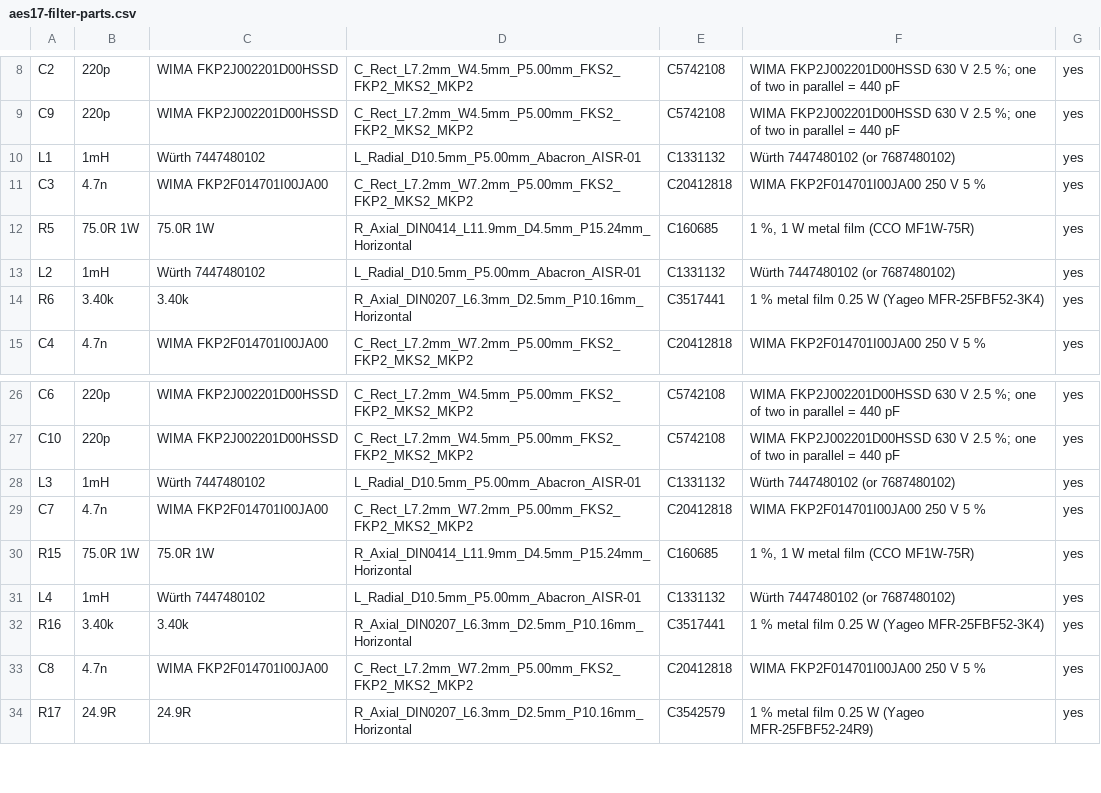
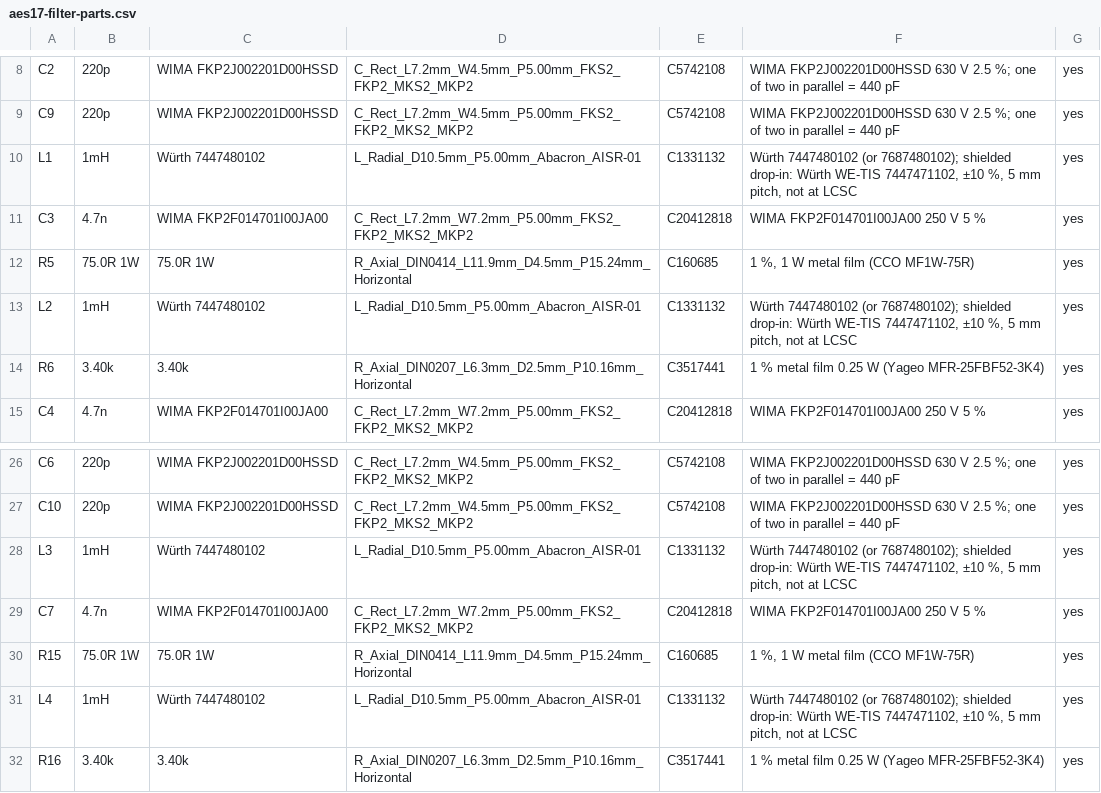
Before and after one commit to ToxSox/aes17_filter, a CSV file: hardware/fab/aes17-filter-parts.csv, drawn as a sheet; only a part is shown, gaps mark what is left out; the shorter side is filled out with more unchanged rows.

```diff
--- a/hardware/fab/aes17-filter-parts.csv
+++ b/hardware/fab/aes17-filter-parts.csv
@@ -9,6 +9,6 @@ C2,220p,WIMA FKP2J002201D00HSSD,C_Rect_L7.2mm_W4.5mm_P5.00mm_FKS2_FKP2_MKS2_MKP2
 C9,220p,WIMA FKP2J002201D00HSSD,C_Rect_L7.2mm_W4.5mm_P5.00mm_FKS2_FKP2_MKS2_MKP2,C5742108,WIMA FKP2J002201D00HSSD 630 V 2.5 %; one of two in parallel = 440 pF,yes
-L1,1mH,Würth 7447480102,L_Radial_D10.5mm_P5.00mm_Abacron_AISR-01,C1331132,Würth 7447480102 (or 7687480102),yes
+L1,1mH,Würth 7447480102,L_Radial_D10.5mm_P5.00mm_Abacron_AISR-01,C1331132,"Würth 7447480102 (or 7687480102); shielded drop-in: Würth WE-TIS 7447471102, ±10 %, 5 mm pitch, not at LCSC",yes
 C3,4.7n,WIMA FKP2F014701I00JA00,C_Rect_L7.2mm_W7.2mm_P5.00mm_FKS2_FKP2_MKS2_MKP2,C20412818,WIMA FKP2F014701I00JA00 250 V 5 %,yes
 R5,75.0R 1W,75.0R 1W,R_Axial_DIN0414_L11.9mm_D4.5mm_P15.24mm_Horizontal,C160685,"1 %, 1 W metal film (CCO MF1W-75R)",yes
-L2,1mH,Würth 7447480102,L_Radial_D10.5mm_P5.00mm_Abacron_AISR-01,C1331132,Würth 7447480102 (or 7687480102),yes
+L2,1mH,Würth 7447480102,L_Radial_D10.5mm_P5.00mm_Abacron_AISR-01,C1331132,"Würth 7447480102 (or 7687480102); shielded drop-in: Würth WE-TIS 7447471102, ±10 %, 5 mm pitch, not at LCSC",yes
 R6,3.40k,3.40k,R_Axial_DIN0207_L6.3mm_D2.5mm_P10.16mm_Horizontal,C3517441,1 % metal film 0.25 W (Yageo MFR-25FBF52-3K4),yes
@@ -27,6 +27,6 @@ C6,220p,WIMA FKP2J002201D00HSSD,C_Rect_L7.2mm_W4.5mm_P5.00mm_FKS2_FKP2_MKS2_MKP2
 C10,220p,WIMA FKP2J002201D00HSSD,C_Rect_L7.2mm_W4.5mm_P5.00mm_FKS2_FKP2_MKS2_MKP2,C5742108,WIMA FKP2J002201D00HSSD 630 V 2.5 %; one of two in parallel = 440 pF,yes
-L3,1mH,Würth 7447480102,L_Radial_D10.5mm_P5.00mm_Abacron_AISR-01,C1331132,Würth 7447480102 (or 7687480102),yes
+L3,1mH,Würth 7447480102,L_Radial_D10.5mm_P5.00mm_Abacron_AISR-01,C1331132,"Würth 7447480102 (or 7687480102); shielded drop-in: Würth WE-TIS 7447471102, ±10 %, 5 mm pitch, not at LCSC",yes
 C7,4.7n,WIMA FKP2F014701I00JA00,C_Rect_L7.2mm_W7.2mm_P5.00mm_FKS2_FKP2_MKS2_MKP2,C20412818,WIMA FKP2F014701I00JA00 250 V 5 %,yes
 R15,75.0R 1W,75.0R 1W,R_Axial_DIN0414_L11.9mm_D4.5mm_P15.24mm_Horizontal,C160685,"1 %, 1 W metal film (CCO MF1W-75R)",yes
-L4,1mH,Würth 7447480102,L_Radial_D10.5mm_P5.00mm_Abacron_AISR-01,C1331132,Würth 7447480102 (or 7687480102),yes
+L4,1mH,Würth 7447480102,L_Radial_D10.5mm_P5.00mm_Abacron_AISR-01,C1331132,"Würth 7447480102 (or 7687480102); shielded drop-in: Würth WE-TIS 7447471102, ±10 %, 5 mm pitch, not at LCSC",yes
 R16,3.40k,3.40k,R_Axial_DIN0207_L6.3mm_D2.5mm_P10.16mm_Horizontal,C3517441,1 % metal film 0.25 W (Yageo MFR-25FBF52-3K4),yes
```
Also changed, not shown: 4 other files.
